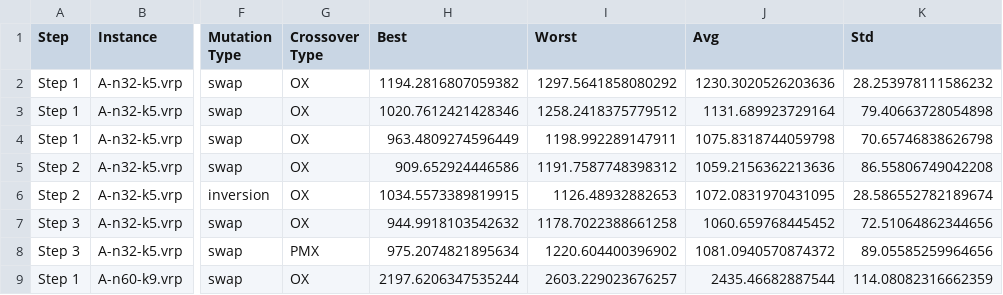
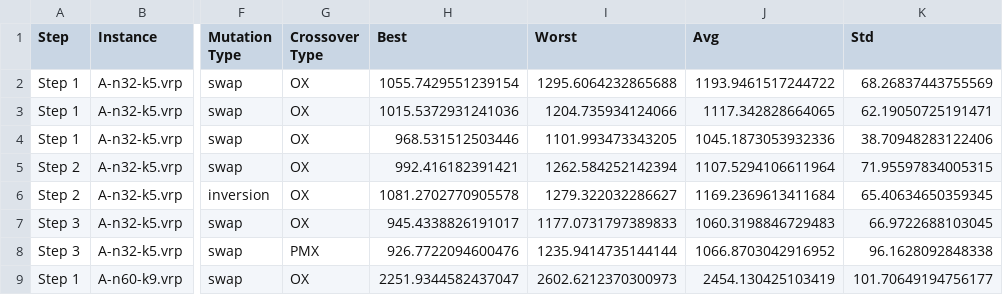
Before and after one commit to QassimAltarhouni/RouteSolver-Pro, a CSV file: results/ga_tuning_stepwise.csv, drawn as a sheet; only a part is shown, gaps mark what is left out; the diff covers the shown part only; the diff names each change by its address in the sheet, - before the commit and + after, or states it on an @@ line.

Commit message:
Result change
Result change

```diff
--- a/results/ga_tuning_stepwise.csv
+++ b/results/ga_tuning_stepwise.csv
-H2 (Best): 1194.2816807059382
+H2 (Best): 1055.7429551239154
-I2 (Worst): 1297.5641858080292
+I2 (Worst): 1295.6064232865688
-J2 (Avg): 1230.3020526203636
+J2 (Avg): 1193.9461517244722
-K2 (Std): 28.253978111586232
+K2 (Std): 68.26837443755569
-H3 (Best): 1020.7612421428346
+H3 (Best): 1015.5372931241036
-I3 (Worst): 1258.2418375779512
+I3 (Worst): 1204.735934124066
-J3 (Avg): 1131.689923729164
+J3 (Avg): 1117.342828664065
-K3 (Std): 79.40663728054898
+K3 (Std): 62.19050725191471
-H4 (Best): 963.4809274596449
+H4 (Best): 968.531512503446
-I4 (Worst): 1198.992289147911
+I4 (Worst): 1101.993473343205
-J4 (Avg): 1075.8318744059798
+J4 (Avg): 1045.1873053932336
-K4 (Std): 70.65746838626798
+K4 (Std): 38.70948283122406
-H5 (Best): 909.652924446586
+H5 (Best): 992.416182391421
-I5 (Worst): 1191.7587748398312
+I5 (Worst): 1262.584252142394
-J5 (Avg): 1059.2156362213636
+J5 (Avg): 1107.5294106611964
-K5 (Std): 86.55806749042208
+K5 (Std): 71.95597834005315
-H6 (Best): 1034.5573389819915
+H6 (Best): 1081.2702770905578
-I6 (Worst): 1126.48932882653
+I6 (Worst): 1279.322032286627
-J6 (Avg): 1072.0831970431095
+J6 (Avg): 1169.2369613411684
-K6 (Std): 28.586552782189674
+K6 (Std): 65.40634650359345
-H7 (Best): 944.9918103542632
+H7 (Best): 945.4338826191017
-I7 (Worst): 1178.7022388661258
+I7 (Worst): 1177.0731797389833
-J7 (Avg): 1060.659768445452
+J7 (Avg): 1060.3198846729483
-K7 (Std): 72.51064862344656
+K7 (Std): 66.9722688103045
-H8 (Best): 975.2074821895634
+H8 (Best): 926.7722094600476
-I8 (Worst): 1220.604400396902
+I8 (Worst): 1235.9414735144144
-J8 (Avg): 1081.0940570874372
+J8 (Avg): 1066.8703042916952
-K8 (Std): 89.05585259964656
+K8 (Std): 96.1628092848338
-H9 (Best): 2197.6206347535244
+H9 (Best): 2251.9344582437047
-I9 (Worst): 2603.229023676257
+I9 (Worst): 2602.6212370300973
-J9 (Avg): 2435.46682887544
+J9 (Avg): 2454.130425103419
-K9 (Std): 114.08082316662359
+K9 (Std): 101.70649194756177
```
Also changed, not shown: 24 edited cells elsewhere in this file, 4 other files.
